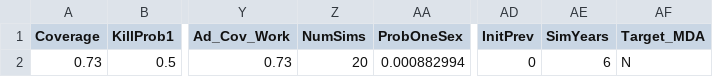
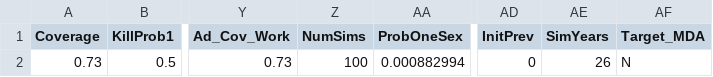
Before and after one commit to AngusMcLure/GEOFIL, a CSV file: parameters/MDAParams.csv, drawn as a sheet; only a part is shown, gaps mark what is left out; the diff names each change by its address in the sheet, - before the commit and + after, or states it on an @@ line.

Commit message:
Inputs

```diff
--- a/parameters/MDAParams.csv
+++ b/parameters/MDAParams.csv
-Z2 (NumSims): 20
+Z2 (NumSims): 100
-AE2 (SimYears): 6
+AE2 (SimYears): 26
```
